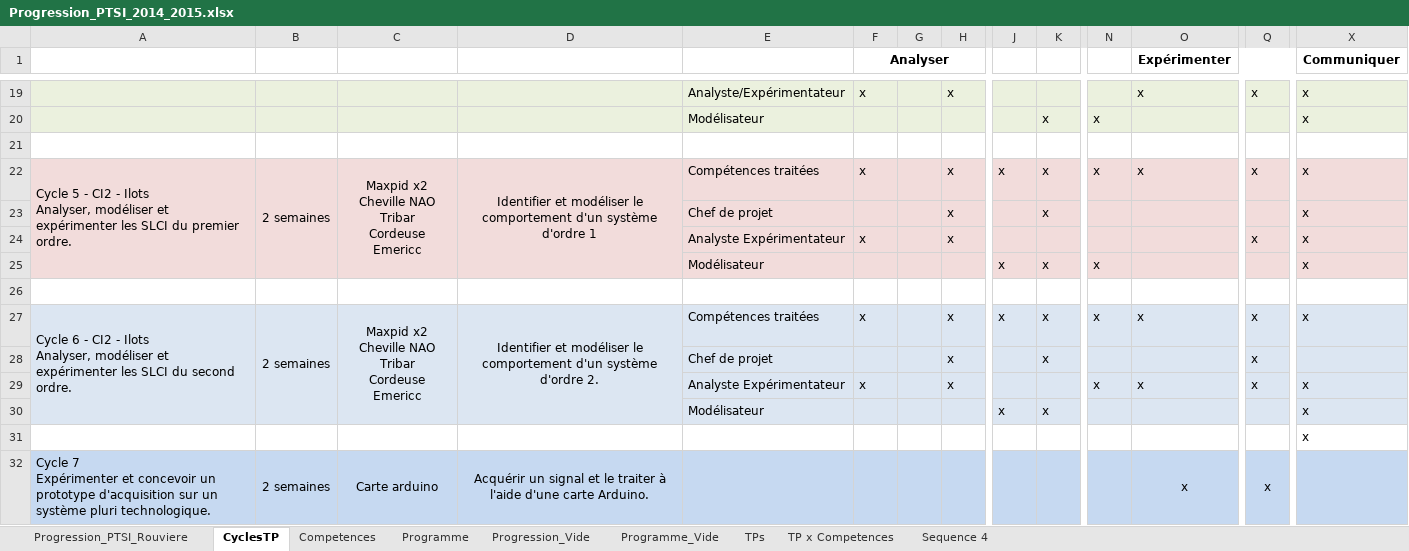
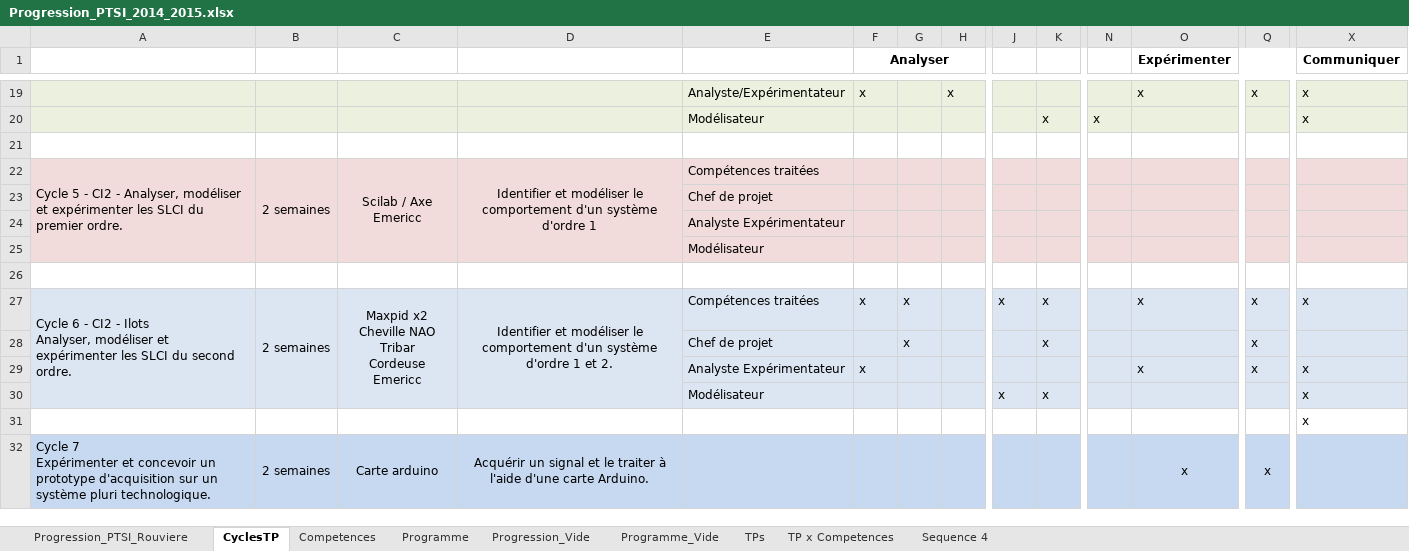
Before and after one commit to xpessoles/PTSI, an Excel workbook: Progression/Progression_PTSI_2014_2015.xlsx, sheet CyclesTP, drawn as a sheet; only a part is shown, gaps mark what is left out; values as stored, in another font and other column widths than the file's, no borders; removed rows and columns are numbered as before the commit, all else as after; rows hold the shown columns only; ↵ is a line break in a cell; the diff names each change by its address in the sheet, - before the commit and + after, or states it on an @@ line.

Commit message:
MAJ

```diff
--- a/Progression/Progression_PTSI_2014_2015.xlsx (sheet CyclesTP)
+++ b/Progression/Progression_PTSI_2014_2015.xlsx (sheet CyclesTP)
-row 22: Cycle 5 - CI2 - Ilots ↵ Analyser, modéliser et expérimenter les SLCI du premier ordre. | 2 semaines | Maxpid x2 ↵ Cheville NAO ↵ Tribar ↵ Cordeuse ↵ Emericc | Identifier et modéliser le comportement d'un système d'ordre 1 | Compétences traitées | x |  | x | x | x | x | x | x | x
-row 23:  |  |  |  | Chef de projet |  |  | x |  | x |  |  |  | x
-row 24:  |  |  |  | Analyste Expérimentateur | x |  | x |  |  |  |  | x | x
-row 25:  |  |  |  | Modélisateur |  |  |  | x | x | x |  |  | x
+row 22: Cycle 5 - CI2 - Analyser, modéliser et expérimenter les SLCI du premier ordre. | 2 semaines | Scilab / Axe Emericc | Identifier et modéliser le comportement d'un système d'ordre 1 | Compétences traitées
+row 23:  |  |  |  | Chef de projet
+row 24:  |  |  |  | Analyste Expérimentateur
+row 25:  |  |  |  | Modélisateur
-D27: …système d'ordre 2.
+D27: …système d'ordre 1 et 2.
-G27:G28: (empty)
+G27:G28: x
-H27:H29: x
+H27:H29: (empty)
-N27: x
+N27: (empty)
-N29: x
+N29: (empty)
```
Also changed, not shown: sheet Progression_PTSI_Rouviere.
